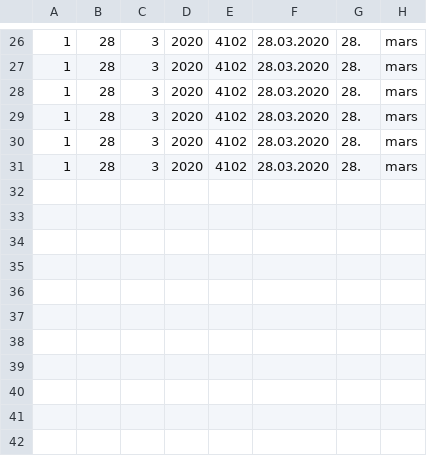
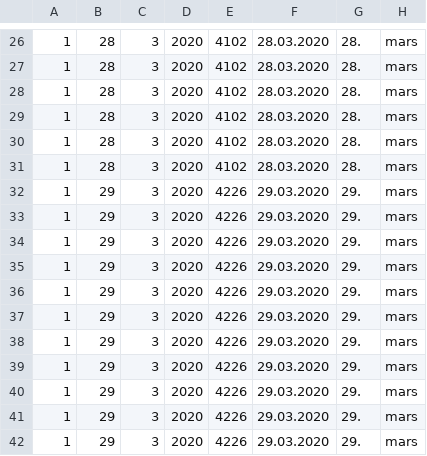
Before and after one commit to tormodb/academic_blog, a CSV file: content/post/inf_date.csv, drawn as a sheet; only a part is shown, gaps mark what is left out; the diff names each change by its address in the sheet, - before the commit and + after, or states it on an @@ line.

Commit message:
updated post

```diff
--- a/content/post/inf_date.csv
+++ b/content/post/inf_date.csv
+row 32: 1 | 29 | 3 | 2020 | 4226 | 29.03.2020 | 29. | mars
+row 33: 1 | 29 | 3 | 2020 | 4226 | 29.03.2020 | 29. | mars
+row 34: 1 | 29 | 3 | 2020 | 4226 | 29.03.2020 | 29. | mars
+row 35: 1 | 29 | 3 | 2020 | 4226 | 29.03.2020 | 29. | mars
+row 36: 1 | 29 | 3 | 2020 | 4226 | 29.03.2020 | 29. | mars
+row 37: 1 | 29 | 3 | 2020 | 4226 | 29.03.2020 | 29. | mars
+row 38: 1 | 29 | 3 | 2020 | 4226 | 29.03.2020 | 29. | mars
+row 39: 1 | 29 | 3 | 2020 | 4226 | 29.03.2020 | 29. | mars
+row 40: 1 | 29 | 3 | 2020 | 4226 | 29.03.2020 | 29. | mars
+row 41: 1 | 29 | 3 | 2020 | 4226 | 29.03.2020 | 29. | mars
+row 42: 1 | 29 | 3 | 2020 | 4226 | 29.03.2020 | 29. | mars
```
Also changed, not shown: content/post/innl_date.csv, 25 other files.
